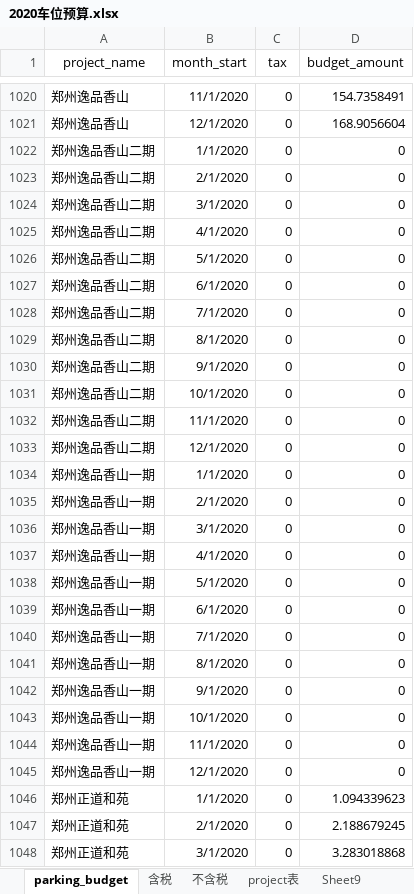
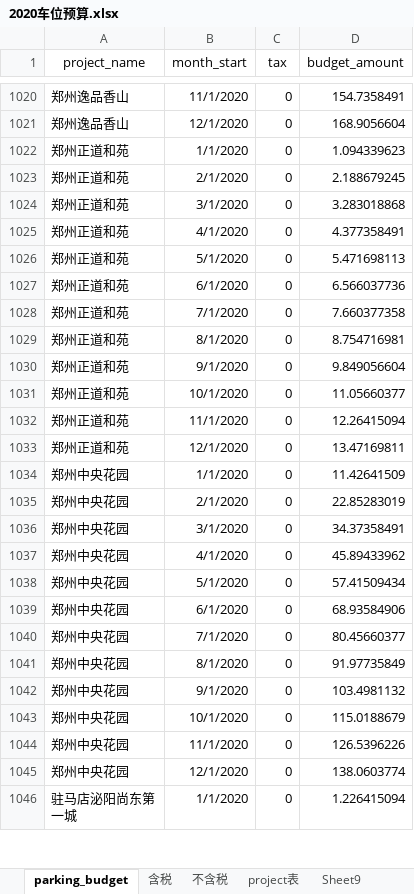
Before and after one commit to hry-work/data, an Excel workbook: mid/dim/2020车位预算.xlsx, sheet parking_budget, drawn as a sheet; only a part is shown, gaps mark what is left out; the shorter side is filled out with more unchanged rows; values as stored, in another font and other column widths than the file's, no borders; removed rows and columns are numbered as before the commit, all else as after; the diff covers the shown part only; the diff names each change by its address in the sheet, - before the commit and + after, or states it on an @@ line.

```diff
--- a/mid/dim/2020车位预算.xlsx (sheet parking_budget)
+++ b/mid/dim/2020车位预算.xlsx (sheet parking_budget)
-row 1022: 郑州逸品香山二期 | 1/1/2020 | 0 | 0
-row 1023: 郑州逸品香山二期 | 2/1/2020 | 0 | 0
-row 1024: 郑州逸品香山二期 | 3/1/2020 | 0 | 0
-row 1025: 郑州逸品香山二期 | 4/1/2020 | 0 | 0
-row 1026: 郑州逸品香山二期 | 5/1/2020 | 0 | 0
-row 1027: 郑州逸品香山二期 | 6/1/2020 | 0 | 0
-row 1028: 郑州逸品香山二期 | 7/1/2020 | 0 | 0
-row 1029: 郑州逸品香山二期 | 8/1/2020 | 0 | 0
-row 1030: 郑州逸品香山二期 | 9/1/2020 | 0 | 0
-row 1031: 郑州逸品香山二期 | 10/1/2020 | 0 | 0
-row 1032: 郑州逸品香山二期 | 11/1/2020 | 0 | 0
-row 1033: 郑州逸品香山二期 | 12/1/2020 | 0 | 0
-row 1034: 郑州逸品香山一期 | 1/1/2020 | 0 | 0
-row 1035: 郑州逸品香山一期 | 2/1/2020 | 0 | 0
-row 1036: 郑州逸品香山一期 | 3/1/2020 | 0 | 0
-row 1037: 郑州逸品香山一期 | 4/1/2020 | 0 | 0
-row 1038: 郑州逸品香山一期 | 5/1/2020 | 0 | 0
-row 1039: 郑州逸品香山一期 | 6/1/2020 | 0 | 0
-row 1040: 郑州逸品香山一期 | 7/1/2020 | 0 | 0
-row 1041: 郑州逸品香山一期 | 8/1/2020 | 0 | 0
-row 1042: 郑州逸品香山一期 | 9/1/2020 | 0 | 0
-row 1043: 郑州逸品香山一期 | 10/1/2020 | 0 | 0
-row 1044: 郑州逸品香山一期 | 11/1/2020 | 0 | 0
-row 1045: 郑州逸品香山一期 | 12/1/2020 | 0 | 0
```
Also changed, not shown: 12 added rows, 36 removed rows and 24 edited cells elsewhere in this sheet, sheet 含税, mid/dim/税率表.xlsx, 2 other files.
